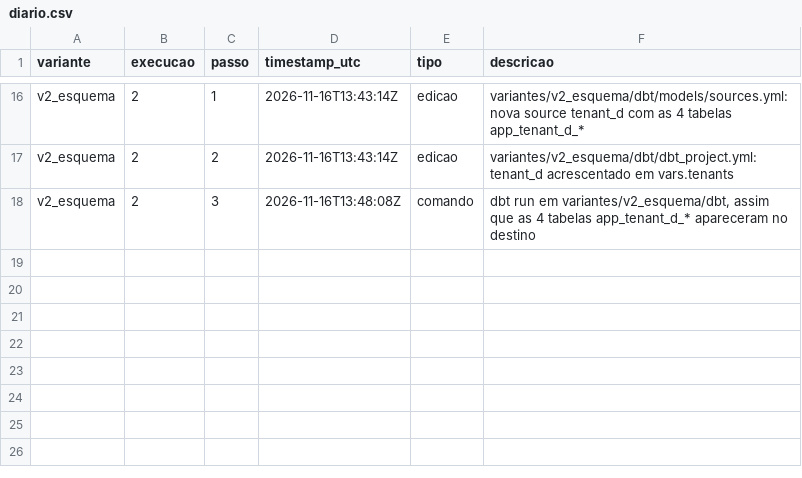
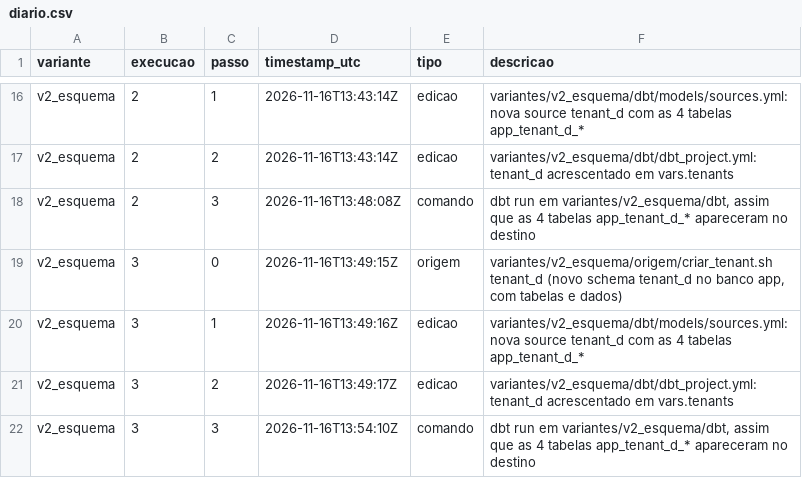
Before and after one commit to WillxBernardo/prototipo-multitenant, a CSV file: medicoes/diario.csv, drawn as a sheet; only a part is shown, gaps mark what is left out.

Commit message:
Etapa 7: M3d execução 3 (v2_esquema)

```diff
--- a/medicoes/diario.csv
+++ b/medicoes/diario.csv
@@ -18 +18,5 @@ v2_esquema,2,2,2026-11-16T13:43:14Z,edicao,variantes/v2_esquema/dbt/dbt_project.
 v2_esquema,2,3,2026-11-16T13:48:08Z,comando,"dbt run em variantes/v2_esquema/dbt, assim que as 4 tabelas app_tenant_d_* apareceram no destino"
+v2_esquema,3,0,2026-11-16T13:49:15Z,origem,"variantes/v2_esquema/origem/criar_tenant.sh tenant_d (novo schema tenant_d no banco app, com tabelas e dados)"
+v2_esquema,3,1,2026-11-16T13:49:16Z,edicao,variantes/v2_esquema/dbt/models/sources.yml: nova source tenant_d com as 4 tabelas app_tenant_d_*
+v2_esquema,3,2,2026-11-16T13:49:17Z,edicao,variantes/v2_esquema/dbt/dbt_project.yml: tenant_d acrescentado em vars.tenants
+v2_esquema,3,3,2026-11-16T13:54:10Z,comando,"dbt run em variantes/v2_esquema/dbt, assim que as 4 tabelas app_tenant_d_* apareceram no destino"
```
Also changed, not shown: medicoes/resultados.csv, 6 other files.
